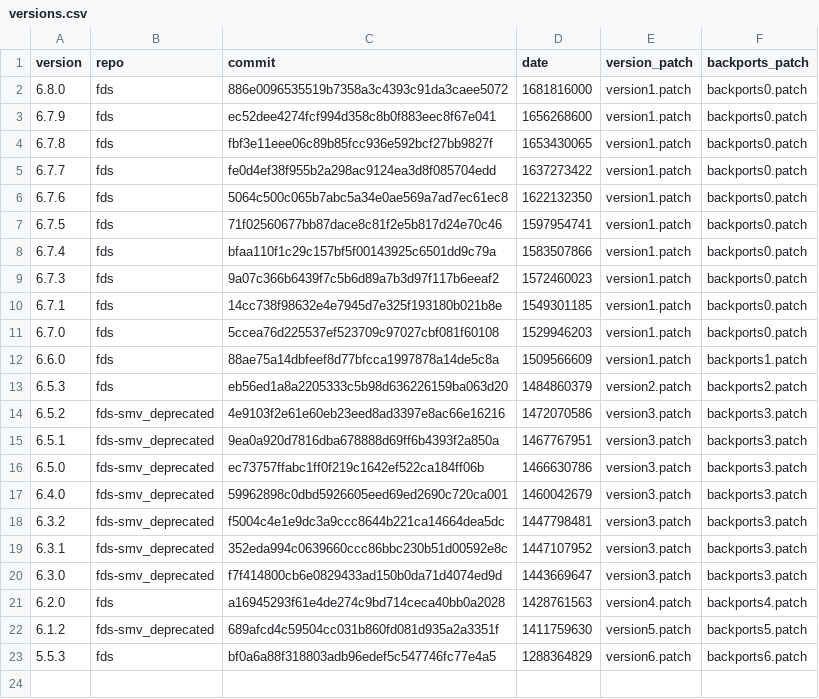
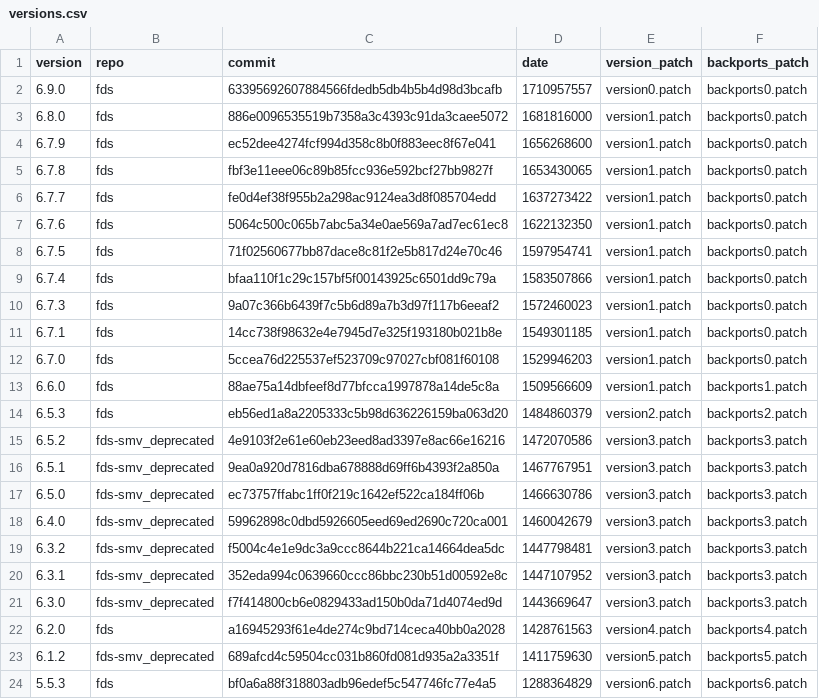
Before and after one commit to Smoke-Cloud/firemodels-packages, a CSV file: fds/versions.csv, drawn as a sheet.

```diff
--- a/fds/versions.csv
+++ b/fds/versions.csv
@@ -1,2 +1,3 @@
 version,repo,commit,date,version_patch,backports_patch
+6.9.0,fds,63395692607884566fdedb5db4b5b4d98d3bcafb,1710957557,version0.patch,backports0.patch
 6.8.0,fds,886e0096535519b7358a3c4393c91da3caee5072,1681816000,version1.patch,backports0.patch
```
Also changed, not shown: 2 other files.
